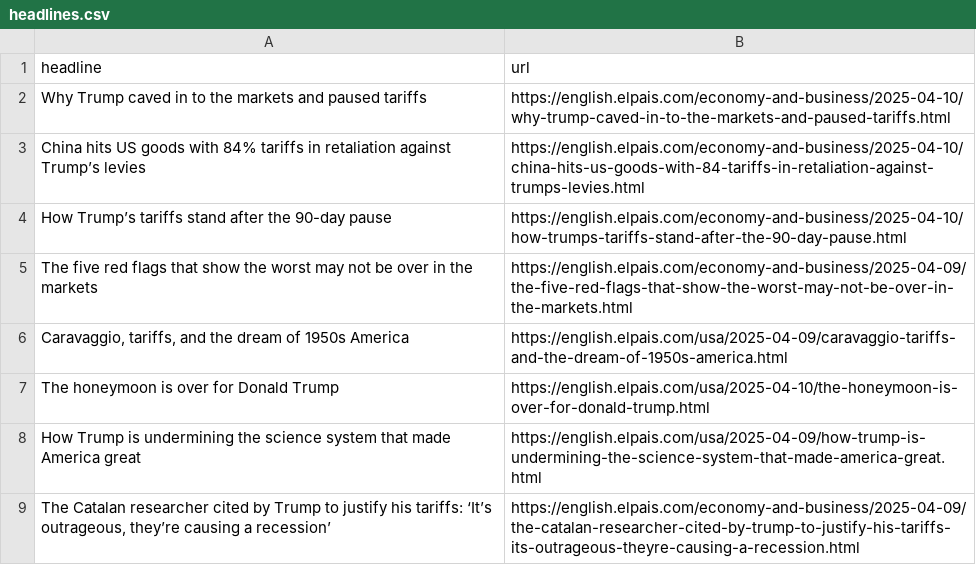
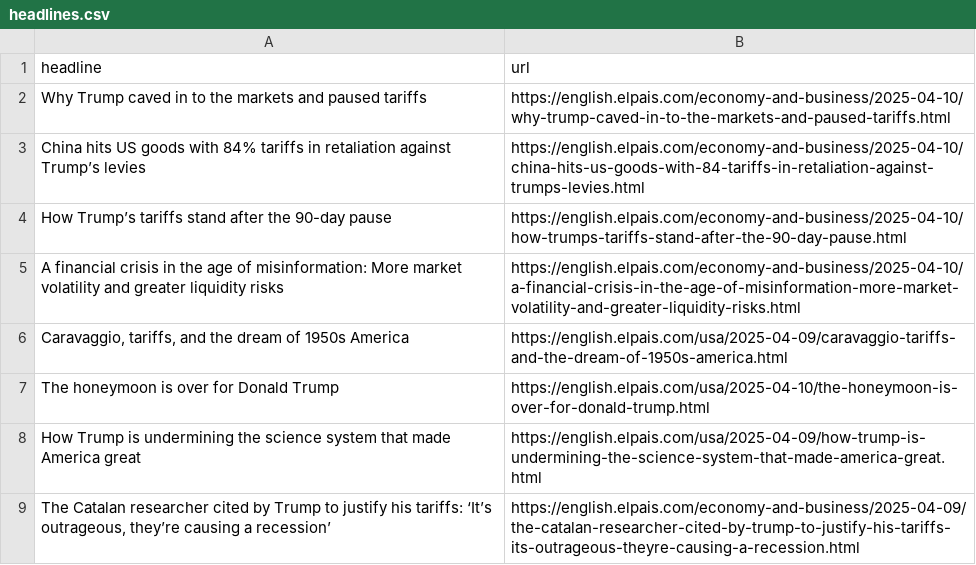
Before and after one commit to rtalabong/el-pais-scraper, a CSV file: headlines.csv, drawn as a sheet; only a part is shown; removed rows and columns are numbered as before the commit, all else as after; the diff names each change by its address in the sheet, - before the commit and + after, or states it on an @@ line.

```diff
--- a/headlines.csv
+++ b/headlines.csv
-row 5: The five red flags that show the worst may not be over in the markets | https://english.elpais.com/economy-and-business/2025-04-09/the-five-red-flags-that-show-the-worst-may-not-be-over-in-the-markets.html
+row 5: A financial crisis in the age of misinformation: More market volatility and greater liquidity risks | https://english.elpais.com/economy-and-business/2025-04-10/a-financial-crisis-in-the-age-of-misinformation-more-market-volatility-and-greater-liquidity-risks.html
```
